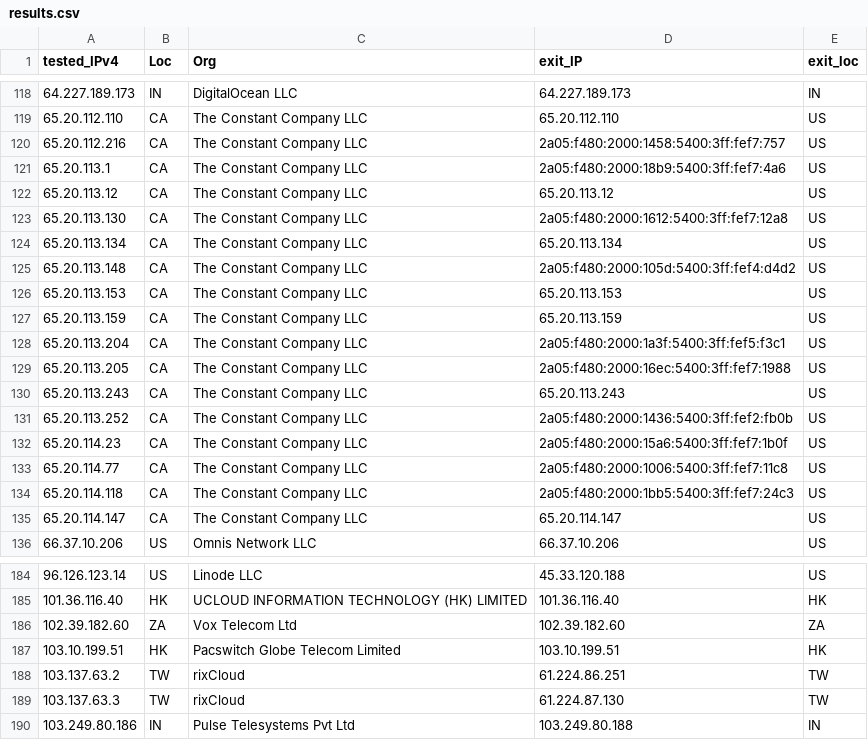
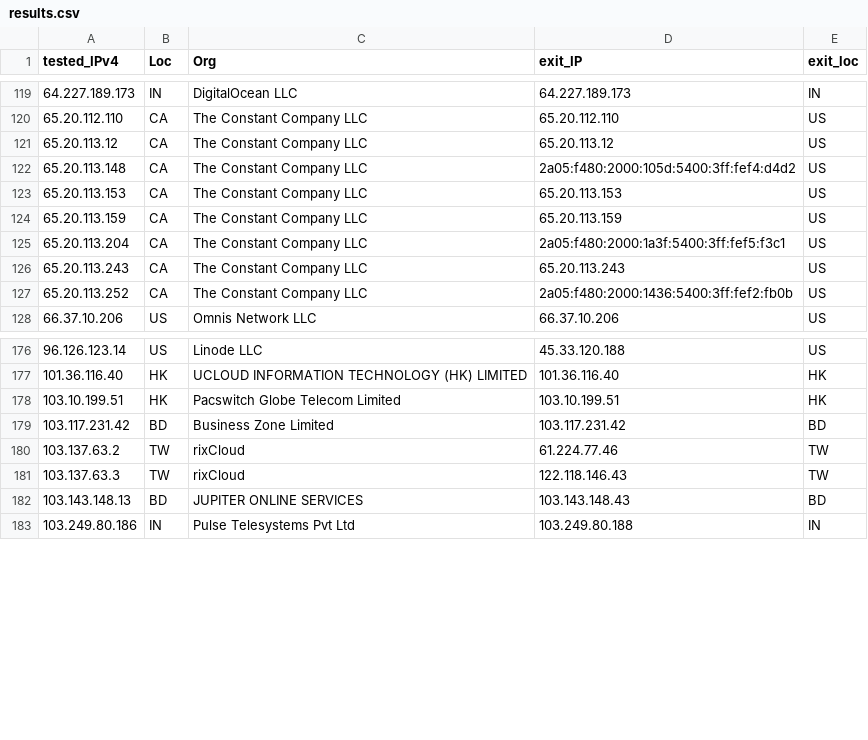
Before and after one commit to tr1s7an/Unofficial-Cloudflare-nodes, a CSV file: results.csv, drawn as a sheet; only a part is shown, gaps mark what is left out; the diff covers the shown part only.

Commit message:
Update

```diff
--- a/results.csv
+++ b/results.csv
@@ -119,7 +120,3 @@ tested_IPv4,Loc,Org,exit_IP,exit_loc
 65.20.112.110,CA,The Constant Company  LLC,65.20.112.110,US
-65.20.112.216,CA,The Constant Company  LLC,2a05:f480:2000:1458:5400:3ff:fef7:757,US
-65.20.113.1,CA,The Constant Company  LLC,2a05:f480:2000:18b9:5400:3ff:fef7:4a6,US
 65.20.113.12,CA,The Constant Company  LLC,65.20.113.12,US
-65.20.113.130,CA,The Constant Company  LLC,2a05:f480:2000:1612:5400:3ff:fef7:12a8,US
-65.20.113.134,CA,The Constant Company  LLC,65.20.113.134,US
 65.20.113.148,CA,The Constant Company  LLC,2a05:f480:2000:105d:5400:3ff:fef4:d4d2,US
@@ -128,9 +125,4 @@ tested_IPv4,Loc,Org,exit_IP,exit_loc
 65.20.113.204,CA,The Constant Company  LLC,2a05:f480:2000:1a3f:5400:3ff:fef5:f3c1,US
-65.20.113.205,CA,The Constant Company  LLC,2a05:f480:2000:16ec:5400:3ff:fef7:1988,US
 65.20.113.243,CA,The Constant Company  LLC,65.20.113.243,US
 65.20.113.252,CA,The Constant Company  LLC,2a05:f480:2000:1436:5400:3ff:fef2:fb0b,US
-65.20.114.23,CA,The Constant Company  LLC,2a05:f480:2000:15a6:5400:3ff:fef7:1b0f,US
-65.20.114.77,CA,The Constant Company  LLC,2a05:f480:2000:1006:5400:3ff:fef7:11c8,US
-65.20.114.118,CA,The Constant Company  LLC,2a05:f480:2000:1bb5:5400:3ff:fef7:24c3,US
-65.20.114.147,CA,The Constant Company  LLC,65.20.114.147,US
 66.37.10.206,US,Omnis Network  LLC,66.37.10.206,US
@@ -185,6 +177,7 @@ tested_IPv4,Loc,Org,exit_IP,exit_loc
 101.36.116.40,HK,UCLOUD INFORMATION TECHNOLOGY (HK) LIMITED,101.36.116.40,HK
-102.39.182.60,ZA,Vox Telecom Ltd,102.39.182.60,ZA
 103.10.199.51,HK,Pacswitch Globe Telecom Limited,103.10.199.51,HK
-103.137.63.2,TW,rixCloud,61.224.86.251,TW
-103.137.63.3,TW,rixCloud,61.224.87.130,TW
+103.117.231.42,BD,Business Zone Limited,103.117.231.42,BD
+103.137.63.2,TW,rixCloud,61.224.77.46,TW
+103.137.63.3,TW,rixCloud,122.118.146.43,TW
+103.143.148.13,BD,JUPITER ONLINE SERVICES,103.143.148.43,BD
 103.249.80.186,IN,Pulse Telesystems Pvt Ltd,103.249.80.188,IN
```
Also changed, not shown: 8 added rows, 8 removed rows and 54 edited cells elsewhere in this file.
